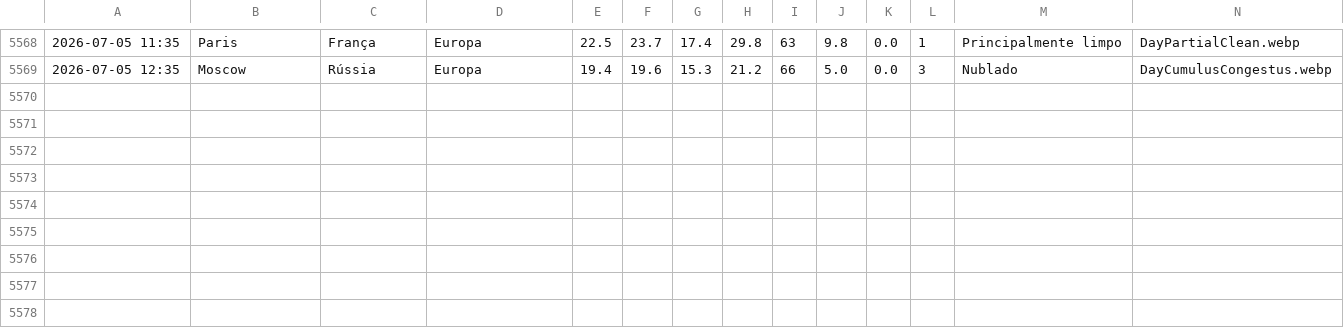
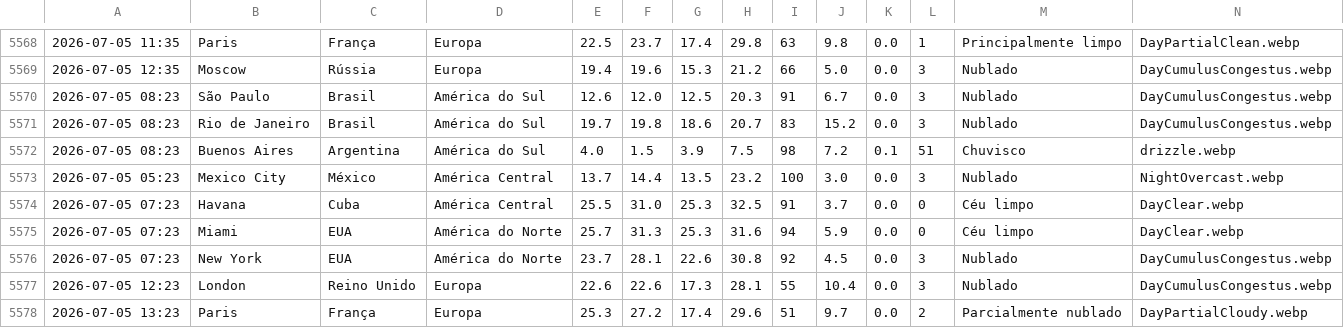
Before and after one commit to Pedroxious/SkyLog, a CSV file: data/history.csv, drawn as a sheet; only a part is shown, gaps mark what is left out; rows hold the shown columns only; the diff names each change by its address in the sheet, - before the commit and + after, or states it on an @@ line.

```diff
--- a/data/history.csv
+++ b/data/history.csv
+row 5570: 2026-07-05 08:23 | São Paulo | Brasil | América do Sul | 12.6 | 12.0 | 12.5 | 20.3 | 91 | 6.7 | 0.0 | 3 | Nublado | DayCumulusCongestus.webp
+row 5571: 2026-07-05 08:23 | Rio de Janeiro | Brasil | América do Sul | 19.7 | 19.8 | 18.6 | 20.7 | 83 | 15.2 | 0.0 | 3 | Nublado | DayCumulusCongestus.webp
+row 5572: 2026-07-05 08:23 | Buenos Aires | Argentina | América do Sul | 4.0 | 1.5 | 3.9 | 7.5 | 98 | 7.2 | 0.1 | 51 | Chuvisco | drizzle.webp
+row 5573: 2026-07-05 05:23 | Mexico City | México | América Central | 13.7 | 14.4 | 13.5 | 23.2 | 100 | 3.0 | 0.0 | 3 | Nublado | NightOvercast.webp
+row 5574: 2026-07-05 07:23 | Havana | Cuba | América Central | 25.5 | 31.0 | 25.3 | 32.5 | 91 | 3.7 | 0.0 | 0 | Céu limpo | DayClear.webp
+row 5575: 2026-07-05 07:23 | Miami | EUA | América do Norte | 25.7 | 31.3 | 25.3 | 31.6 | 94 | 5.9 | 0.0 | 0 | Céu limpo | DayClear.webp
+row 5576: 2026-07-05 07:23 | New York | EUA | América do Norte | 23.7 | 28.1 | 22.6 | 30.8 | 92 | 4.5 | 0.0 | 3 | Nublado | DayCumulusCongestus.webp
+row 5577: 2026-07-05 12:23 | London | Reino Unido | Europa | 22.6 | 22.6 | 17.3 | 28.1 | 55 | 10.4 | 0.0 | 3 | Nublado | DayCumulusCongestus.webp
+row 5578: 2026-07-05 13:23 | Paris | França | Europa | 25.3 | 27.2 | 17.4 | 29.6 | 51 | 9.7 | 0.0 | 2 | Parcialmente nublado | DayPartialCloudy.webp
```
Also changed, not shown: 10 other files.
